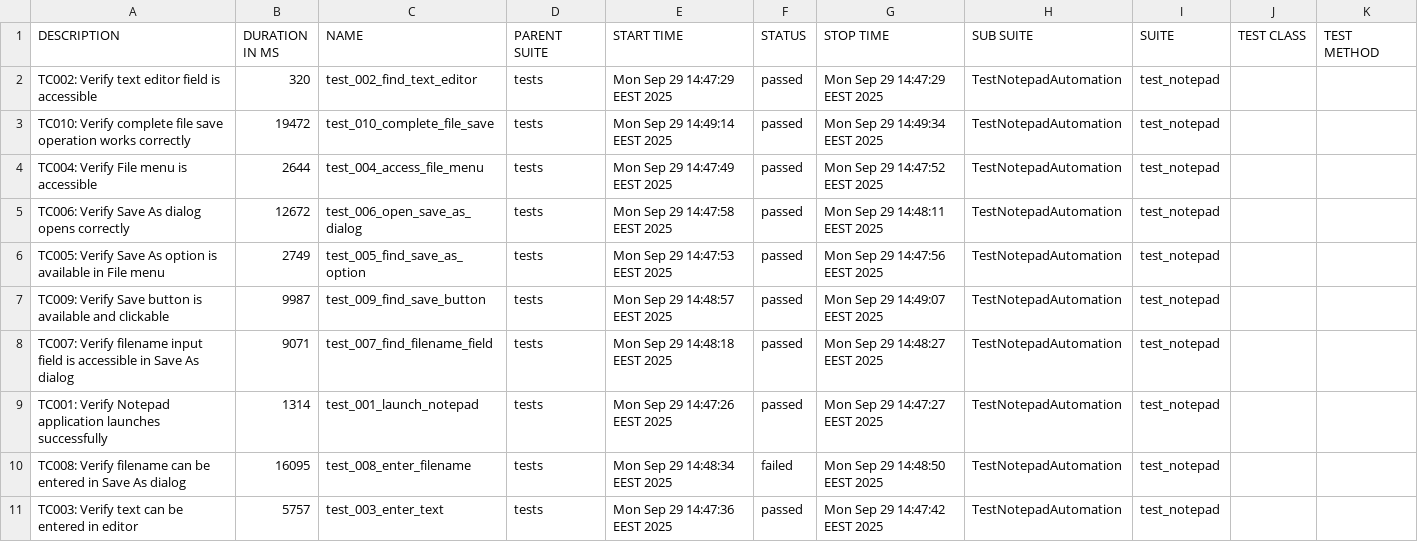
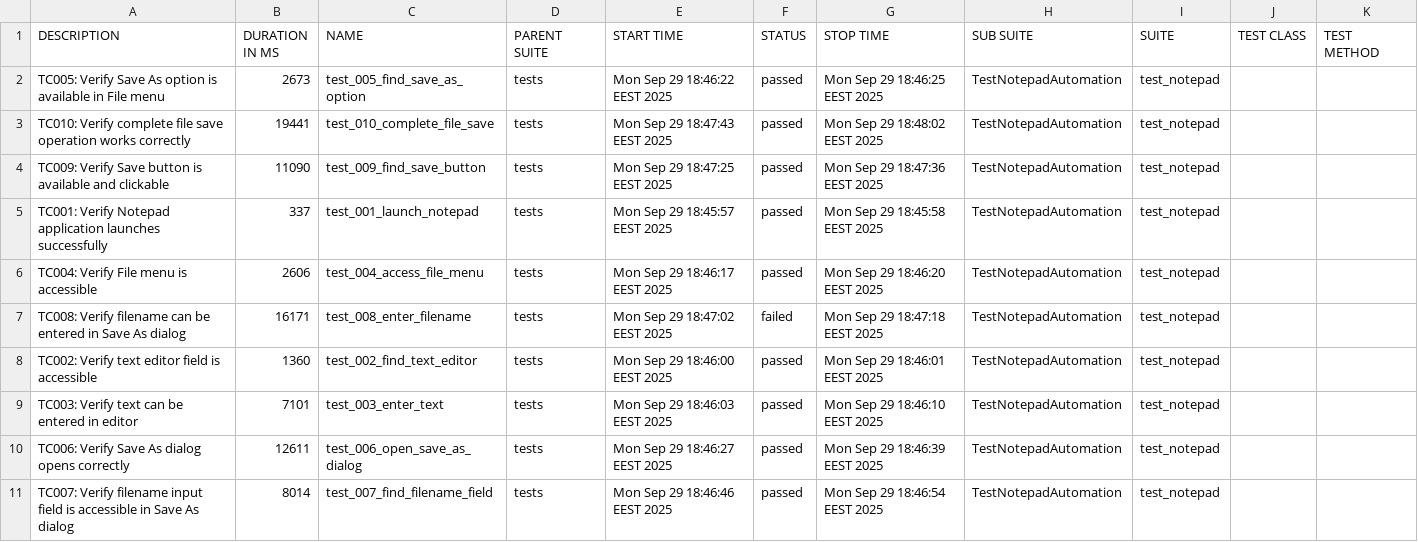
Before and after one commit to teppoaland/git_storage, a CSV file: allure-history/notepad-tests/data/suites.csv, drawn as a sheet.

Commit message:
Update notepad-tests Allure report - Build 20250929.13

```diff
--- a/allure-history/notepad-tests/data/suites.csv
+++ b/allure-history/notepad-tests/data/suites.csv
@@ -1,11 +1,11 @@
 "DESCRIPTION","DURATION IN MS","NAME","PARENT SUITE","START TIME","STATUS","STOP TIME","SUB SUITE","SUITE","TEST CLASS","TEST METHOD"
-"TC002: Verify text editor field is accessible","320","test_002_find_text_editor","tests","Mon Sep 29 14:47:29 EEST 2025","passed","Mon Sep 29 14:47:29 EEST 2025","TestNotepadAutomation","test_notepad","",""
-"TC010: Verify complete file save operation works correctly","19472","test_010_complete_file_save","tests","Mon Sep 29 14:49:14 EEST 2025","passed","Mon Sep 29 14:49:34 EEST 2025","TestNotepadAutomation","test_notepad","",""
-"TC004: Verify File menu is accessible","2644","test_004_access_file_menu","tests","Mon Sep 29 14:47:49 EEST 2025","passed","Mon Sep 29 14:47:52 EEST 2025","TestNotepadAutomation","test_notepad","",""
-"TC006: Verify Save As dialog opens correctly","12672","test_006_open_save_as_dialog","tests","Mon Sep 29 14:47:58 EEST 2025","passed","Mon Sep 29 14:48:11 EEST 2025","TestNotepadAutomation","test_notepad","",""
-"TC005: Verify Save As option is available in File menu","2749","test_005_find_save_as_option","tests","Mon Sep 29 14:47:53 EEST 2025","passed","Mon Sep 29 14:47:56 EEST 2025","TestNotepadAutomation","test_notepad","",""
-"TC009: Verify Save button is available and clickable","9987","test_009_find_save_button","tests","Mon Sep 29 14:48:57 EEST 2025","passed","Mon Sep 29 14:49:07 EEST 2025","TestNotepadAutomation","test_notepad","",""
-"TC007: Verify filename input field is accessible in Save As dialog","9071","test_007_find_filename_field","tests","Mon Sep 29 14:48:18 EEST 2025","passed","Mon Sep 29 14:48:27 EEST 2025","TestNotepadAutomation","test_notepad","",""
-"TC001: Verify Notepad application launches successfully","1314","test_001_launch_notepad","tests","Mon Sep 29 14:47:26 EEST 2025","passed","Mon Sep 29 14:47:27 EEST 2025","TestNotepadAutomation","test_notepad","",""
-"TC008: Verify filename can be entered in Save As dialog","16095","test_008_enter_filename","tests","Mon Sep 29 14:48:34 EEST 2025","failed","Mon Sep 29 14:48:50 EEST 2025","TestNotepadAutomation","test_notepad","",""
-"TC003: Verify text can be entered in editor","5757","test_003_enter_text","tests","Mon Sep 29 14:47:36 EEST 2025","passed","Mon Sep 29 14:47:42 EEST 2025","TestNotepadAutomation","test_notepad","",""
+"TC005: Verify Save As option is available in File menu","2673","test_005_find_save_as_option","tests","Mon Sep 29 18:46:22 EEST 2025","passed","Mon Sep 29 18:46:25 EEST 2025","TestNotepadAutomation","test_notepad","",""
+"TC010: Verify complete file save operation works correctly","19441","test_010_complete_file_save","tests","Mon Sep 29 18:47:43 EEST 2025","passed","Mon Sep 29 18:48:02 EEST 2025","TestNotepadAutomation","test_notepad","",""
+"TC009: Verify Save button is available and clickable","11090","test_009_find_save_button","tests","Mon Sep 29 18:47:25 EEST 2025","passed","Mon Sep 29 18:47:36 EEST 2025","TestNotepadAutomation","test_notepad","",""
+"TC001: Verify Notepad application launches successfully","337","test_001_launch_notepad","tests","Mon Sep 29 18:45:57 EEST 2025","passed","Mon Sep 29 18:45:58 EEST 2025","TestNotepadAutomation","test_notepad","",""
+"TC004: Verify File menu is accessible","2606","test_004_access_file_menu","tests","Mon Sep 29 18:46:17 EEST 2025","passed","Mon Sep 29 18:46:20 EEST 2025","TestNotepadAutomation","test_notepad","",""
+"TC008: Verify filename can be entered in Save As dialog","16171","test_008_enter_filename","tests","Mon Sep 29 18:47:02 EEST 2025","failed","Mon Sep 29 18:47:18 EEST 2025","TestNotepadAutomation","test_notepad","",""
+"TC002: Verify text editor field is accessible","1360","test_002_find_text_editor","tests","Mon Sep 29 18:46:00 EEST 2025","passed","Mon Sep 29 18:46:01 EEST 2025","TestNotepadAutomation","test_notepad","",""
+"TC003: Verify text can be entered in editor","7101","test_003_enter_text","tests","Mon Sep 29 18:46:03 EEST 2025","passed","Mon Sep 29 18:46:10 EEST 2025","TestNotepadAutomation","test_notepad","",""
+"TC006: Verify Save As dialog opens correctly","12611","test_006_open_save_as_dialog","tests","Mon Sep 29 18:46:27 EEST 2025","passed","Mon Sep 29 18:46:39 EEST 2025","TestNotepadAutomation","test_notepad","",""
+"TC007: Verify filename input field is accessible in Save As dialog","8014","test_007_find_filename_field","tests","Mon Sep 29 18:46:46 EEST 2025","passed","Mon Sep 29 18:46:54 EEST 2025","TestNotepadAutomation","test_notepad","",""
```
Also changed, not shown: 41 other files.
